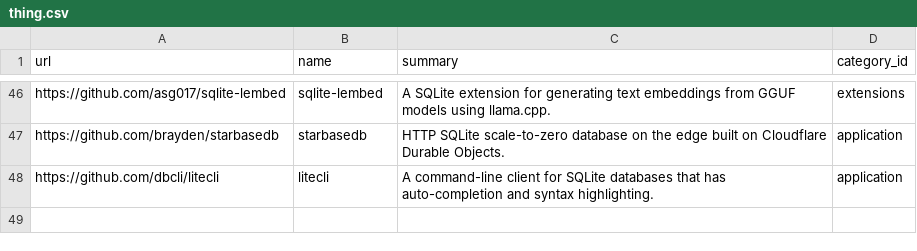
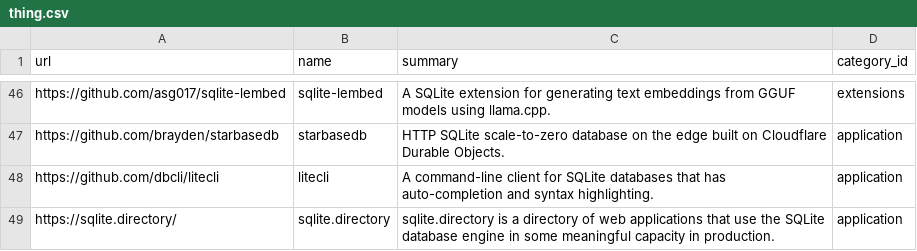
Before and after one commit to arnau/some-sqlite, a CSV file: data/thing.csv, drawn as a sheet; only a part is shown, gaps mark what is left out; the diff names each change by its address in the sheet, - before the commit and + after, or states it on an @@ line.

Commit message:
data: Add sqlite directory
Signed-off-by: Arnau Siches <33837+arnau@users.noreply.github.com>

```diff
--- a/data/thing.csv
+++ b/data/thing.csv
+row 49: https://sqlite.directory/ | sqlite.directory | sqlite.directory is a directory of web applications that use the SQLite database engine in some meaningful capacity in production. | application
```
Also changed, not shown: data/thing_tag.csv, 1 other file.
